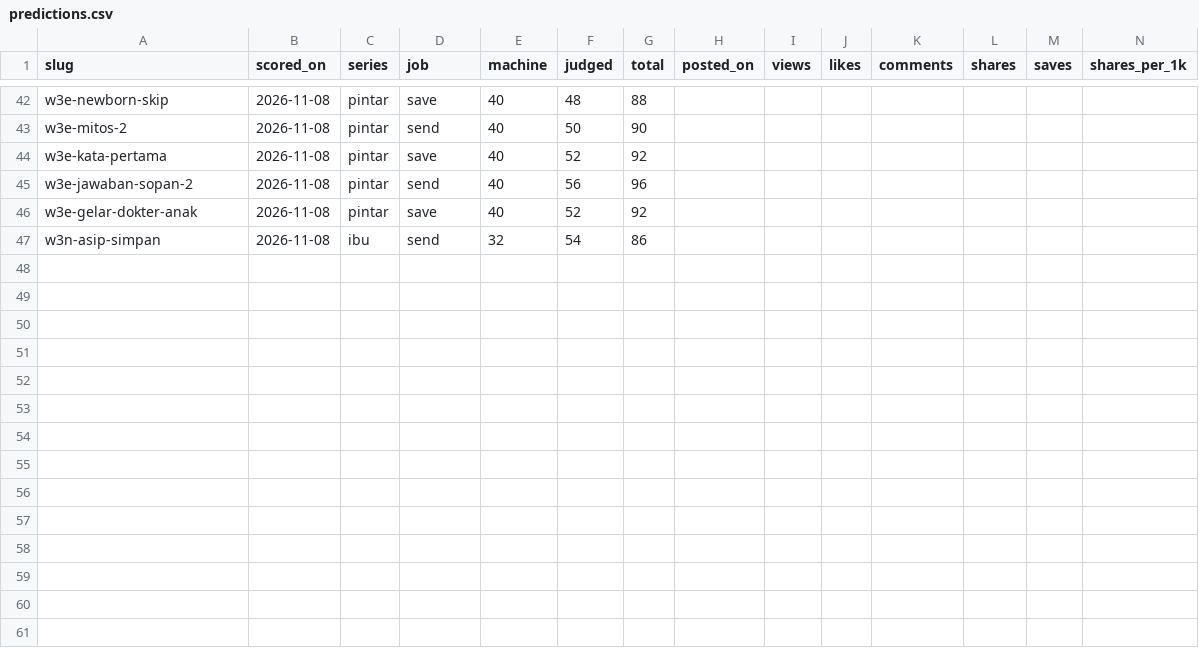
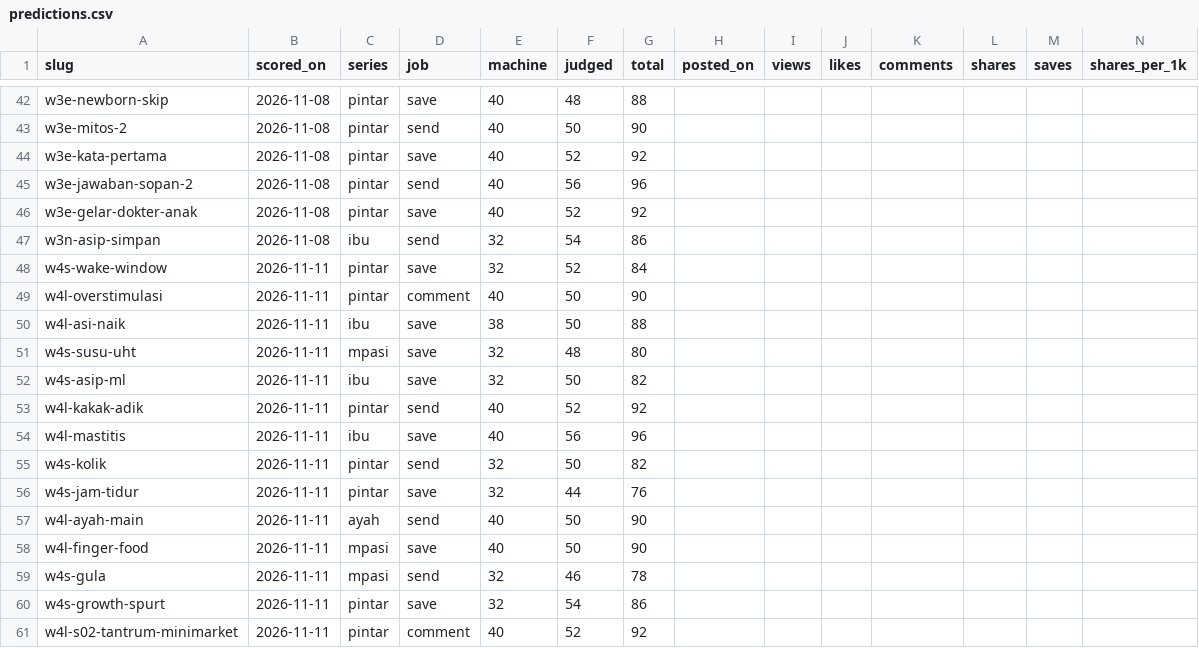
Before and after one commit to merwyns-maj/temantumbuh, a CSV file: data/predictions.csv, drawn as a sheet; only a part is shown, gaps mark what is left out; rows hold the shown columns only; the diff names each change by its address in the sheet, - before the commit and + after, or states it on an @@ line.

```diff
--- a/data/predictions.csv
+++ b/data/predictions.csv
+row 48: w4s-wake-window | 2026-11-11 | pintar | save | 32 | 52 | 84
+row 49: w4l-overstimulasi | 2026-11-11 | pintar | comment | 40 | 50 | 90
+row 50: w4l-asi-naik | 2026-11-11 | ibu | save | 38 | 50 | 88
+row 51: w4s-susu-uht | 2026-11-11 | mpasi | save | 32 | 48 | 80
+row 52: w4s-asip-ml | 2026-11-11 | ibu | save | 32 | 50 | 82
+row 53: w4l-kakak-adik | 2026-11-11 | pintar | send | 40 | 52 | 92
+row 54: w4l-mastitis | 2026-11-11 | ibu | save | 40 | 56 | 96
+row 55: w4s-kolik | 2026-11-11 | pintar | send | 32 | 50 | 82
+row 56: w4s-jam-tidur | 2026-11-11 | pintar | save | 32 | 44 | 76
+row 57: w4l-ayah-main | 2026-11-11 | ayah | send | 40 | 50 | 90
+row 58: w4l-finger-food | 2026-11-11 | mpasi | save | 40 | 50 | 90
+row 59: w4s-gula | 2026-11-11 | mpasi | send | 32 | 46 | 78
+row 60: w4s-growth-spurt | 2026-11-11 | pintar | save | 32 | 54 | 86
+row 61: w4l-s02-tantrum-minimarket | 2026-11-11 | pintar | comment | 40 | 52 | 92
```
Also changed, not shown: 2 other files.
